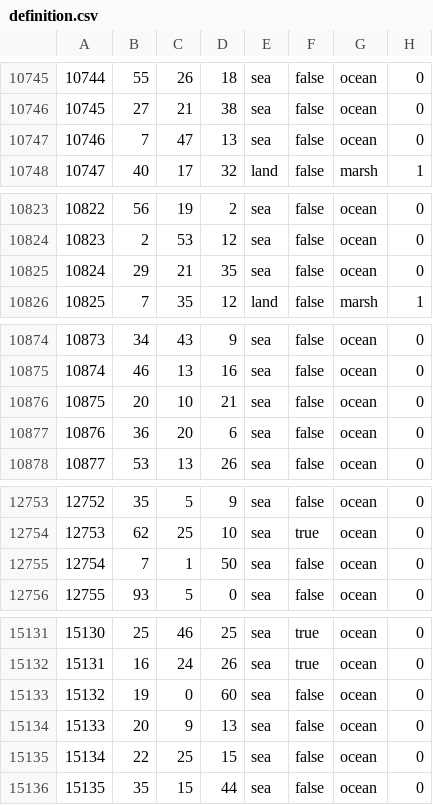
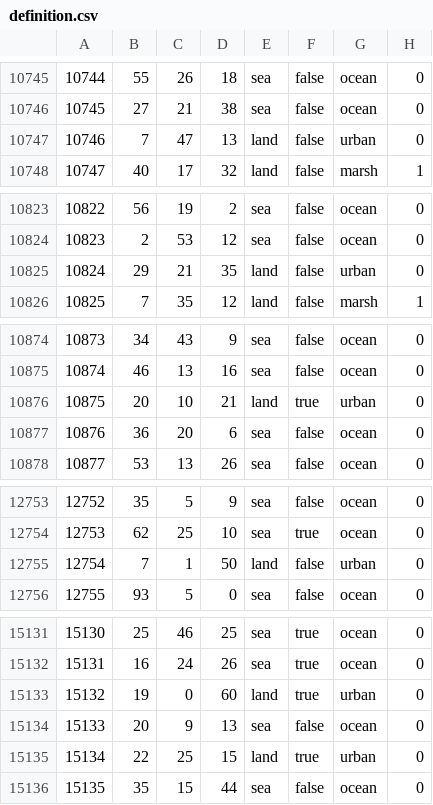
Before and after one commit to Balefire-Blues-Team/eaw_foe, a CSV file: map/definition.csv, drawn as a sheet; only a part is shown, gaps mark what is left out; the diff covers the shown part only.

```diff
--- a/map/definition.csv
+++ b/map/definition.csv
@@ -10746,3 +10746,3 @@
 10745;27;21;38;sea;false;ocean;0
-10746;7;47;13;sea;false;ocean;0
+10746;7;47;13;land;false;urban;0
 10747;40;17;32;land;false;marsh;1
@@ -10824,3 +10824,3 @@
 10823;2;53;12;sea;false;ocean;0
-10824;29;21;35;sea;false;ocean;0
+10824;29;21;35;land;false;urban;0
 10825;7;35;12;land;false;marsh;1
@@ -10875,3 +10875,3 @@
 10874;46;13;16;sea;false;ocean;0
-10875;20;10;21;sea;false;ocean;0
+10875;20;10;21;land;true;urban;0
 10876;36;20;6;sea;false;ocean;0
@@ -12754,3 +12754,3 @@
 12753;62;25;10;sea;true;ocean;0
-12754;7;1;50;sea;false;ocean;0
+12754;7;1;50;land;false;urban;0
 12755;93;5;0;sea;false;ocean;0
@@ -15132,5 +15132,5 @@
 15131;16;24;26;sea;true;ocean;0
-15132;19;0;60;sea;false;ocean;0
+15132;19;0;60;land;true;urban;0
 15133;20;9;13;sea;false;ocean;0
-15134;22;25;15;sea;false;ocean;0
+15134;22;25;15;land;true;urban;0
 15135;35;15;44;sea;false;ocean;0
```
Also changed, not shown: 6 edited cells elsewhere in this file, 7 other files.
